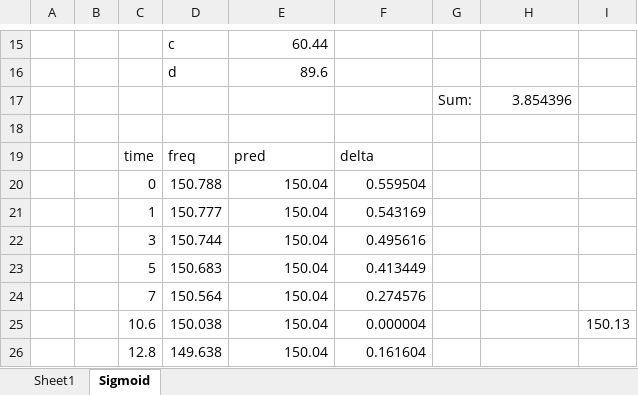
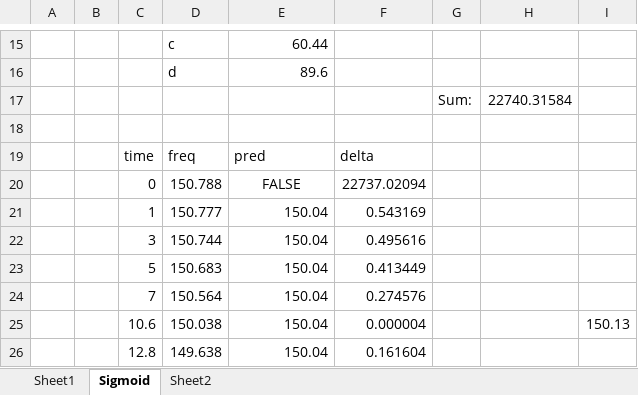
Before and after one commit to IanMayo/InflectionSpotter, an Excel workbook: data/Test function.xlsx, sheet Sigmoid, drawn as a sheet; only a part is shown, gaps mark what is left out; values as stored, in another font and other column widths than the file's, no borders; charts and pictures not drawn; the diff names each change by its address in the sheet, - before the commit and + after, or states it on an @@ line.

```diff
--- a/data/Test function.xlsx (sheet Sigmoid)
+++ b/data/Test function.xlsx (sheet Sigmoid)
+sheet tab: Sheet2
-H17: 3.854396
+H17: 22740.31584
-E20: 150.04
+E20: FALSE
-E20 alignment: right
+E20 alignment: center
-F20: 0.559504
+F20: 22737.02094
```
Also changed, not shown: charts or pictures.
